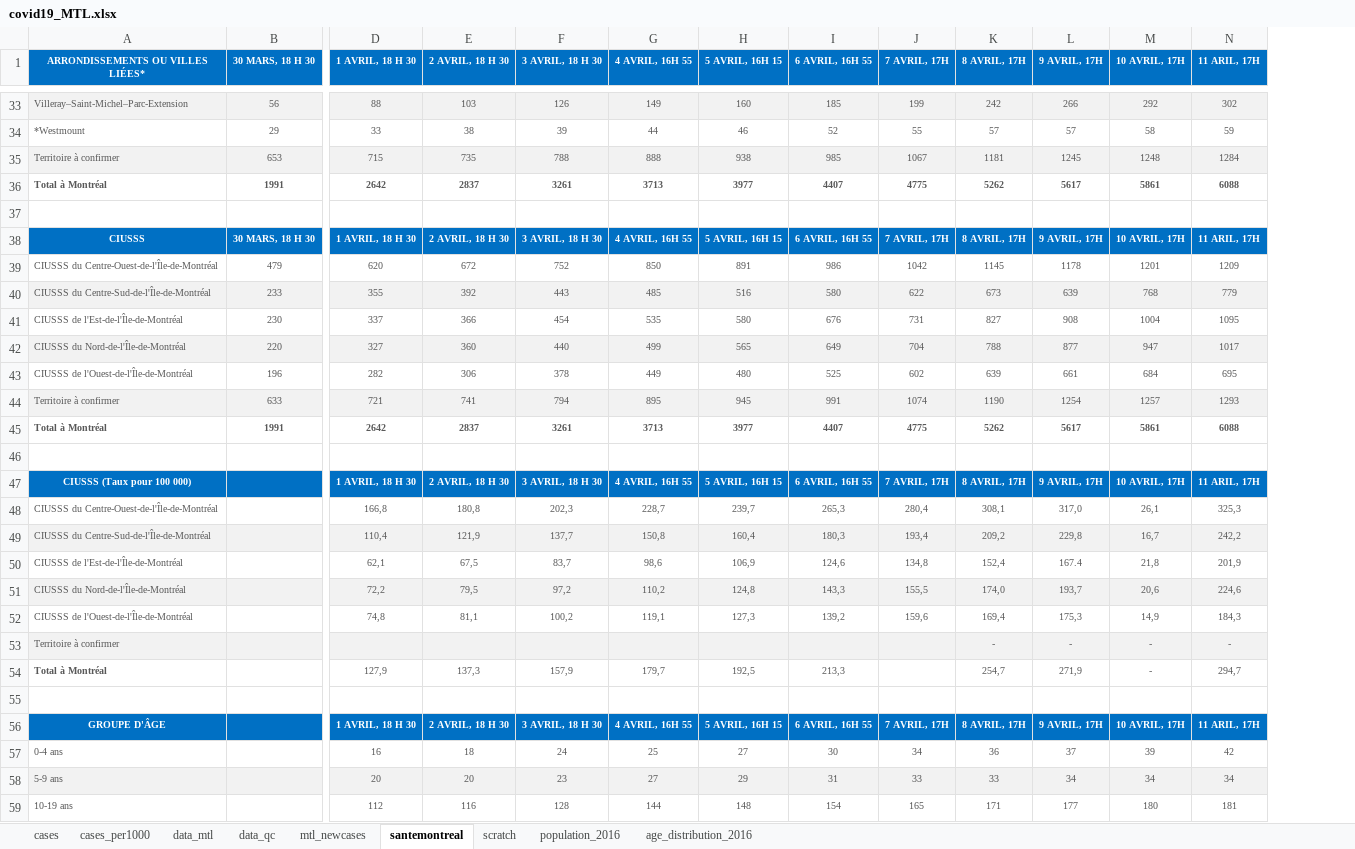
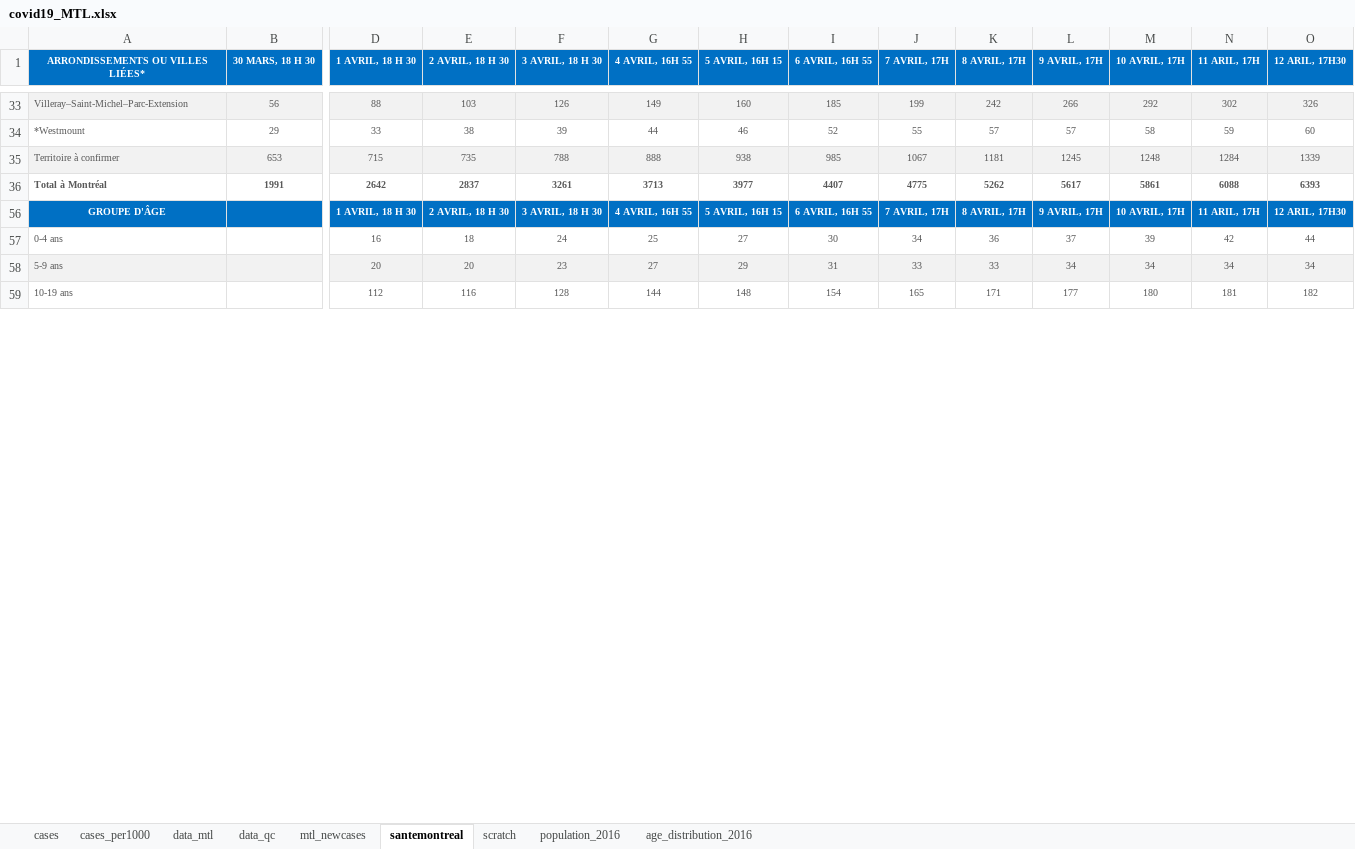
Before and after one commit to jeremymoreau/covid19mtl, an Excel workbook: data/covid19_MTL.xlsx, sheet santemontreal, drawn as a sheet; only a part is shown, gaps mark what is left out; values as stored, in another font and other column widths than the file's, no borders; removed rows and columns are numbered as before the commit, all else as after; rows hold the shown columns only; the diff names each change by its address in the sheet, - before the commit and + after, or states it on an @@ line.

```diff
--- a/data/covid19_MTL.xlsx (sheet santemontreal)
+++ b/data/covid19_MTL.xlsx (sheet santemontreal)
+column O (12 ARIL, 17H30), rows 33-59: 326 | 60 | 1339 | 6393 | 12 ARIL, 17H30 | 44 | 34 | 182
-row 37: (empty)
-row 38: CIUSSS | 30 MARS, 18 H 30 | 1 AVRIL, 18 H 30 | 2 AVRIL, 18 H 30 | 3 AVRIL, 18 H 30 | 4 AVRIL, 16H 55 | 5 AVRIL, 16H 15 | 6 AVRIL, 16H 55 | 7 AVRIL, 17H | 8 AVRIL, 17H | 9 AVRIL, 17H | 10 AVRIL, 17H | 11 ARIL, 17H
-row 39: CIUSSS du Centre-Ouest-de-l'Île-de-Montréal | 479 | 620 | 672 | 752 | 850 | 891 | 986 | 1042 | 1145 | 1178 | 1201 | 1209
-row 40: CIUSSS du Centre-Sud-de-l'Île-de-Montréal | 233 | 355 | 392 | 443 | 485 | 516 | 580 | 622 | 673 | 639 | 768 | 779
-row 41: CIUSSS de l'Est-de-l'Île-de-Montréal | 230 | 337 | 366 | 454 | 535 | 580 | 676 | 731 | 827 | 908 | 1004 | 1095
-row 42: CIUSSS du Nord-de-l'Île-de-Montréal | 220 | 327 | 360 | 440 | 499 | 565 | 649 | 704 | 788 | 877 | 947 | 1017
-row 43: CIUSSS de l'Ouest-de-l'Île-de-Montréal | 196 | 282 | 306 | 378 | 449 | 480 | 525 | 602 | 639 | 661 | 684 | 695
-row 44: Territoire à confirmer | 633 | 721 | 741 | 794 | 895 | 945 | 991 | 1074 | 1190 | 1254 | 1257 | 1293
-row 45: Total à Montréal | 1991 | 2642 | 2837 | 3261 | 3713 | 3977 | 4407 | 4775 | 5262 | 5617 | 5861 | 6088
-row 46: (empty)
-row 47: CIUSSS (Taux pour 100 000) |  | 1 AVRIL, 18 H 30 | 2 AVRIL, 18 H 30 | 3 AVRIL, 18 H 30 | 4 AVRIL, 16H 55 | 5 AVRIL, 16H 15 | 6 AVRIL, 16H 55 | 7 AVRIL, 17H | 8 AVRIL, 17H | 9 AVRIL, 17H | 10 AVRIL, 17H | 11 ARIL, 17H
-row 48: CIUSSS du Centre-Ouest-de-l'Île-de-Montréal |  | 166,8 | 180,8 | 202,3 | 228,7 | 239,7 | 265,3 | 280,4 | 308,1 | 317,0 | 26,1 | 325,3
-row 49: CIUSSS du Centre-Sud-de-l'Île-de-Montréal |  | 110,4 | 121,9 | 137,7 | 150,8 | 160,4 | 180,3 | 193,4 | 209,2 | 229,8 | 16,7 | 242,2
-row 50: CIUSSS de l'Est-de-l'Île-de-Montréal |  | 62,1 | 67,5 | 83,7 | 98,6 | 106,9 | 124,6 | 134,8 | 152,4 | 167.4 | 21,8 | 201,9
-row 51: CIUSSS du Nord-de-l'Île-de-Montréal |  | 72,2 | 79,5 | 97,2 | 110,2 | 124,8 | 143,3 | 155,5 | 174,0 | 193,7 | 20,6 | 224,6
-row 52: CIUSSS de l'Ouest-de-l'Île-de-Montréal |  | 74,8 | 81,1 | 100,2 | 119,1 | 127,3 | 139,2 | 159,6 | 169,4 | 175,3 | 14,9 | 184,3
-row 53: Territoire à confirmer |  |  |  |  |  |  |  |  | - | - | - | -
-row 54: Total à Montréal |  | 127,9 | 137,3 | 157,9 | 179,7 | 192,5 | 213,3 |  | 254,7 | 271,9 | - | 294,7
-row 55: (empty)
```
Also changed, not shown: sheet data_mtl, sheet mtl_newcases, sheet scratch, sheet data_qc, sheet cases, sheet cases_per1000, hidden cells, 4 other files.
